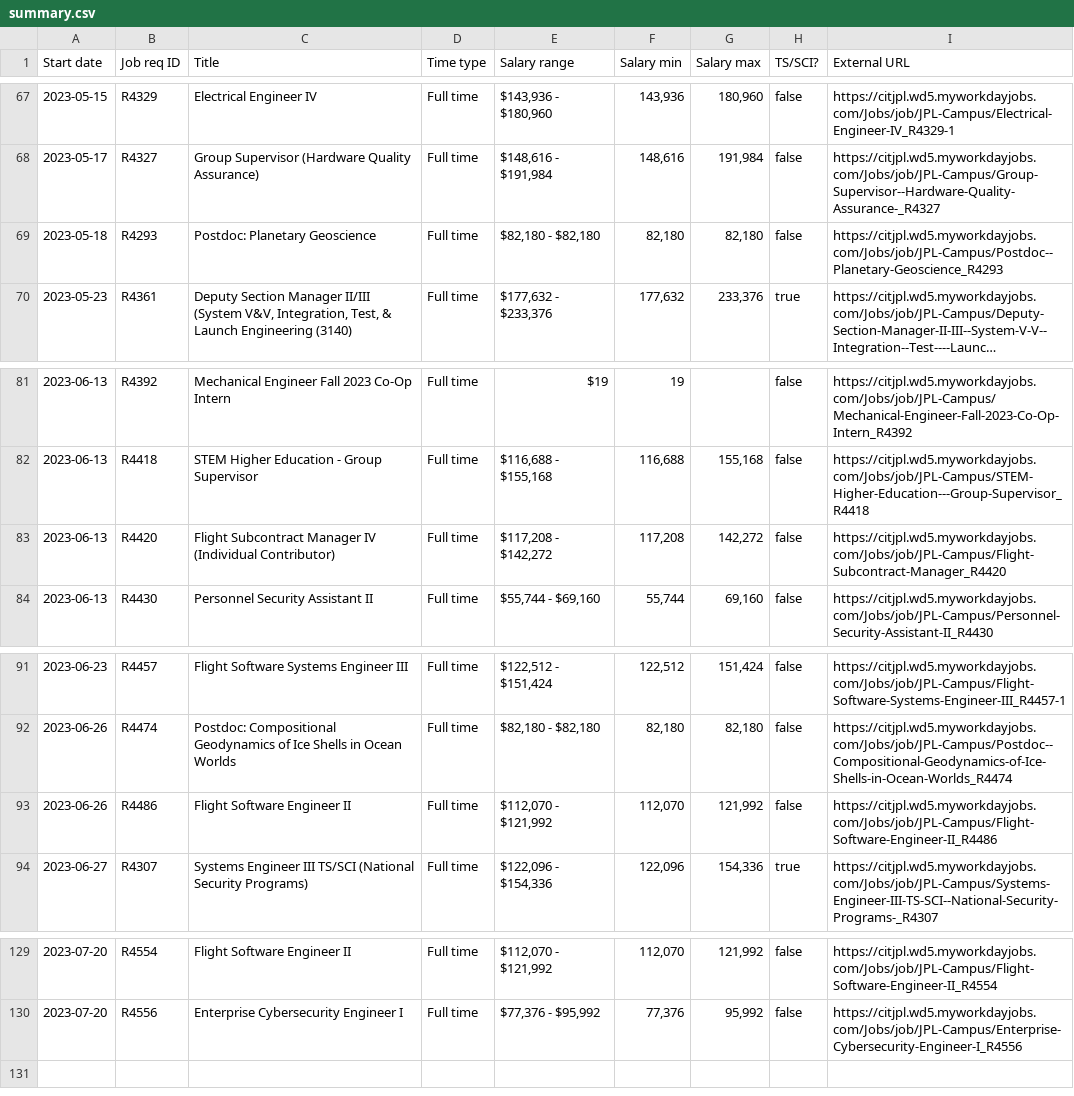
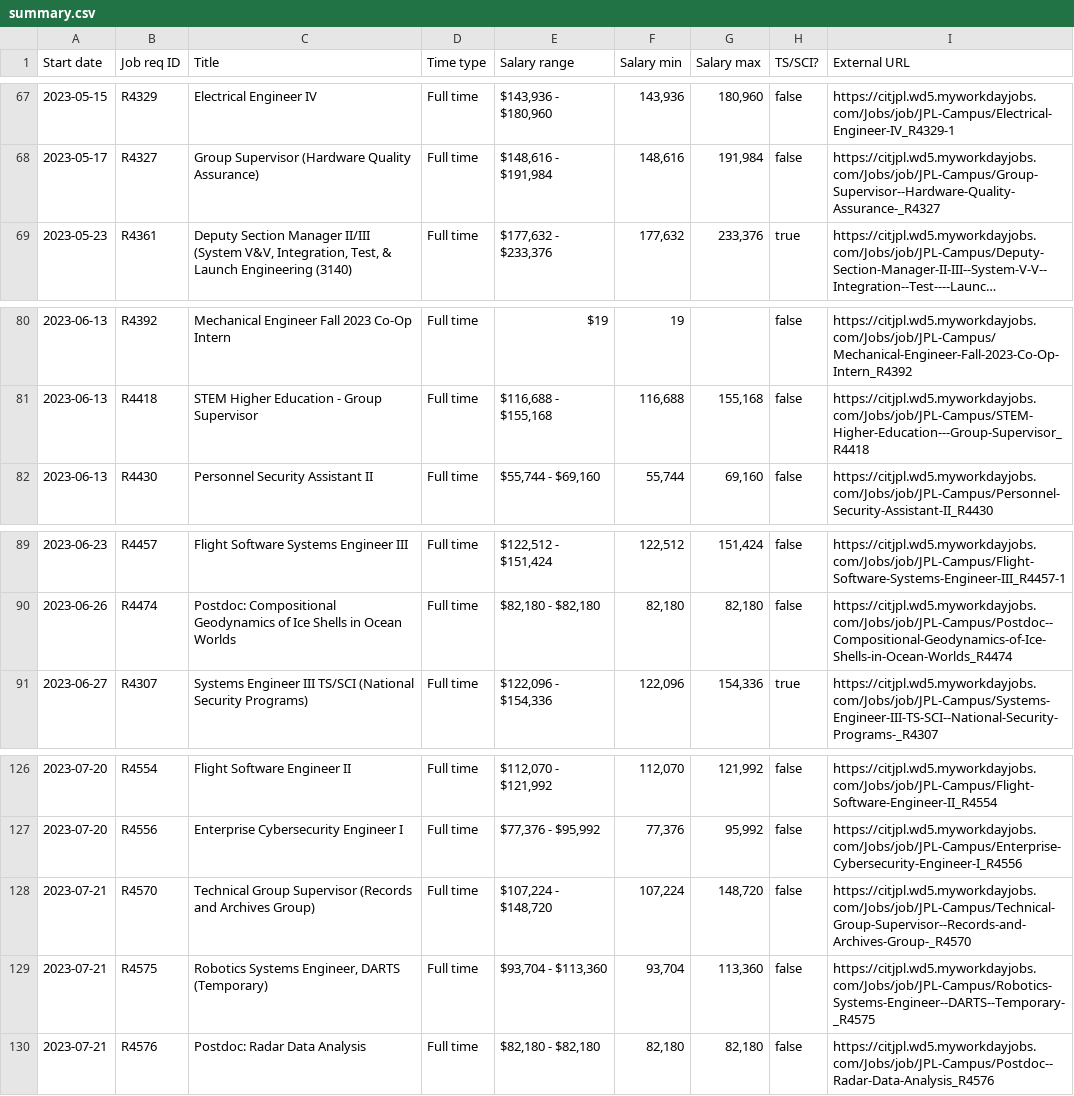
Before and after one commit to thzinc/jpl-jobs, a CSV file: data/summary.csv, drawn as a sheet; only a part is shown, gaps mark what is left out; long unchanged cells end in …; removed rows and columns are numbered as before the commit, all else as after; the diff names each change by its address in the sheet, - before the commit and + after, or states it on an @@ line.

```diff
--- a/data/summary.csv
+++ b/data/summary.csv
-row 69: 2023-05-18 | R4293 | Postdoc: Planetary Geoscience | Full time | $82,180 - $82,180 | 82,180 | 82,180 | false | https://citjpl.wd5.myworkdayjobs.com/Jobs/job/JPL-Campus/Postdoc--Planetary-Geoscience_R4293
-row 83: 2023-06-13 | R4420 | Flight Subcontract Manager IV (Individual Contributor) | Full time | $117,208 - $142,272 | 117,208 | 142,272 | false | https://citjpl.wd5.myworkdayjobs.com/Jobs/job/JPL-Campus/Flight-Subcontract-Manager_R4420
-row 93: 2023-06-26 | R4486 | Flight Software Engineer II | Full time | $112,070 - $121,992 | 112,070 | 121,992 | false | https://citjpl.wd5.myworkdayjobs.com/Jobs/job/JPL-Campus/Flight-Software-Engineer-II_R4486
+row 128: 2023-07-21 | R4570 | Technical Group Supervisor (Records and Archives Group) | Full time | $107,224 - $148,720 | 107,224 | 148,720 | false | https://citjpl.wd5.myworkdayjobs.com/Jobs/job/JPL-Campus/Technical-Group-Supervisor--Records-and-Archives-Group-_R4570
+row 129: 2023-07-21 | R4575 | Robotics Systems Engineer, DARTS (Temporary) | Full time | $93,704 - $113,360 | 93,704 | 113,360 | false | https://citjpl.wd5.myworkdayjobs.com/Jobs/job/JPL-Campus/Robotics-Systems-Engineer--DARTS--Temporary-_R4575
+row 130: 2023-07-21 | R4576 | Postdoc: Radar Data Analysis | Full time | $82,180 - $82,180 | 82,180 | 82,180 | false | https://citjpl.wd5.myworkdayjobs.com/Jobs/job/JPL-Campus/Postdoc--Radar-Data-Analysis_R4576
```
